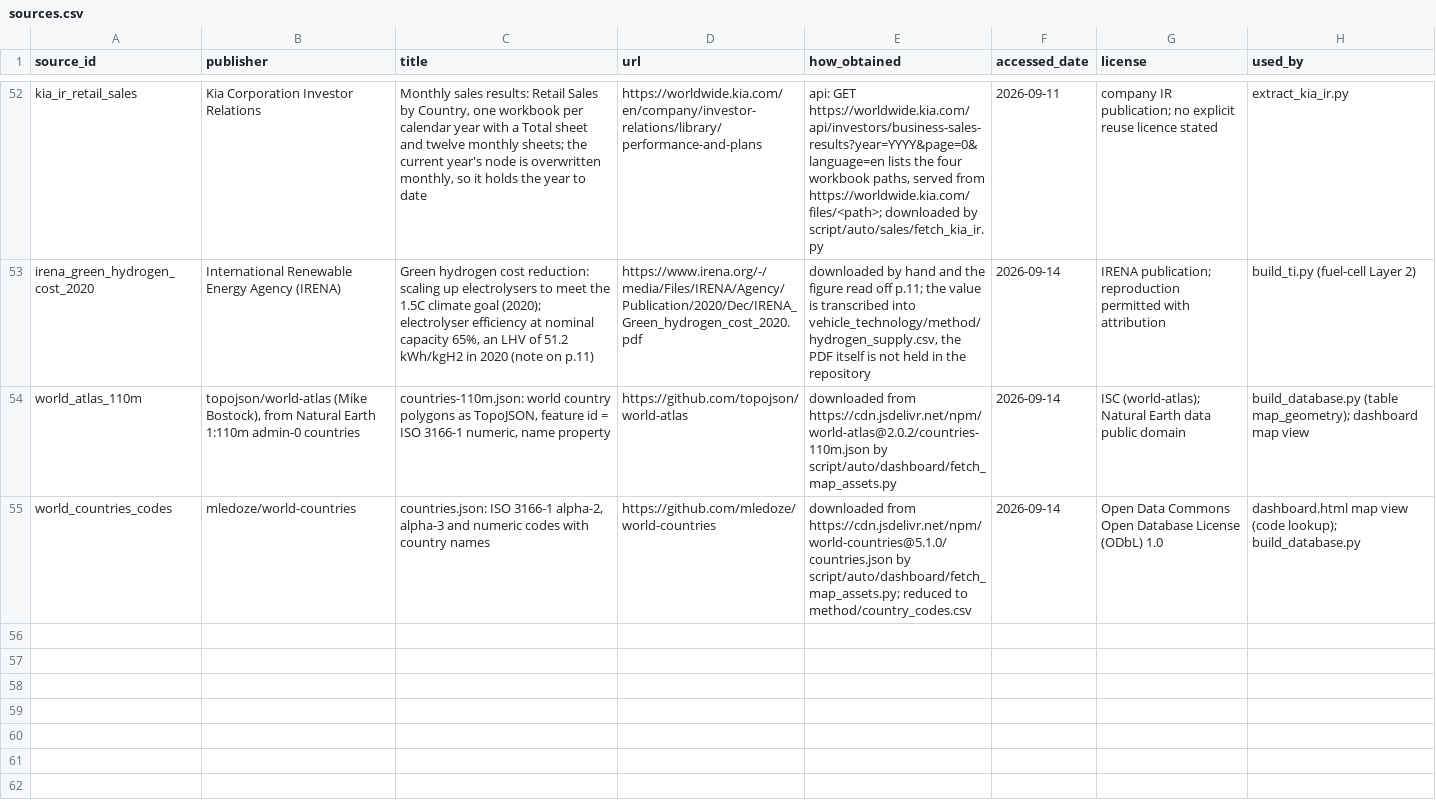
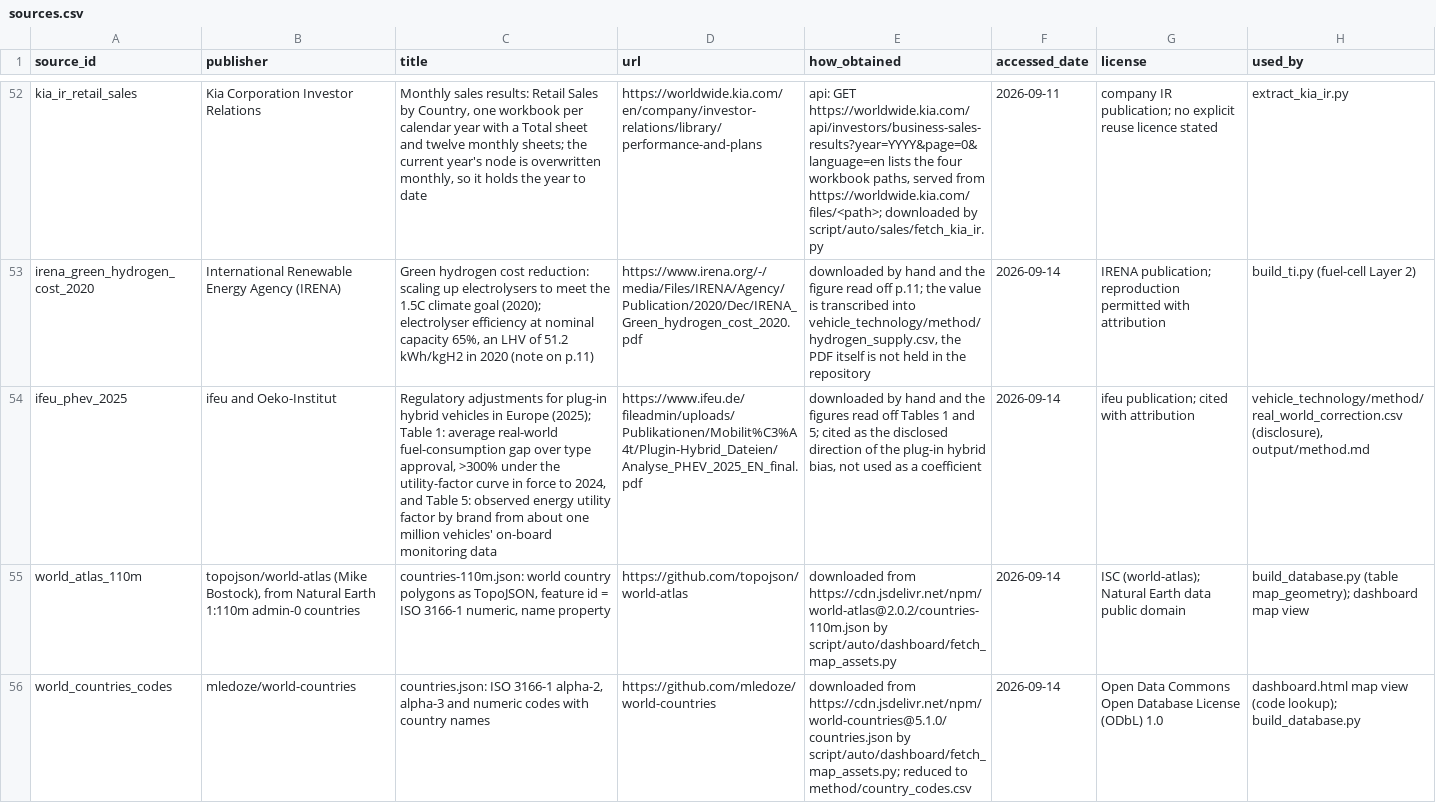
Before and after one commit to PLANiT-Institute/tradeimpact, a CSV file: data/auto/registry/sources.csv, drawn as a sheet; only a part is shown, gaps mark what is left out; the diff names each change by its address in the sheet, - before the commit and + after, or states it on an @@ line.

```diff
--- a/data/auto/registry/sources.csv
+++ b/data/auto/registry/sources.csv
+row 54: ifeu_phev_2025 | ifeu and Oeko-Institut | Regulatory adjustments for plug-in hybrid vehicles in Europe (2025); Table 1: average real-world fuel-consumption gap over type approval, >300% under the utility-factor curve in force to 2024, and Table 5: observed energy utility factor by brand from about one million vehicles' on-board monitoring data | https://www.ifeu.de/fileadmin/uploads/Publikationen/Mobilit%C3%A4t/Plugin-Hybrid_Dateien/Analyse_PHEV_2025_EN_final.pdf | downloaded by hand and the figures read off Tables 1 and 5; cited as the disclosed direction of the plug-in hybrid bias, not used as a coefficient | 2026-09-14 | ifeu publication; cited with attribution | vehicle_technology/method/real_world_correction.csv (disclosure), output/method.md
```
Also changed, not shown: data/auto/output/ti_annual_country.csv, data/auto/output/ti_coverage.csv, 22 other files.
